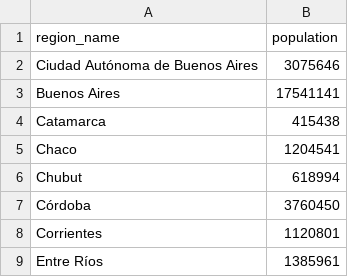
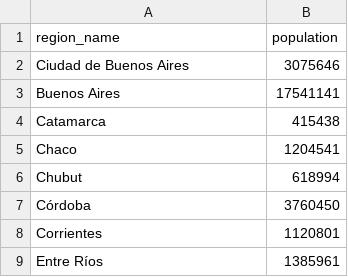
Before and after one commit to atugores/covid19gram, a CSV file: data/argentina_population.csv, drawn as a sheet; only a part is shown.

```diff
--- a/data/argentina_population.csv
+++ b/data/argentina_population.csv
@@ -1,3 +1,3 @@
 region_name,population
-Ciudad Autónoma de Buenos Aires,3075646
+Ciudad de Buenos Aires,3075646
 Buenos Aires,17541141
```
Also changed, not shown: 2 other files.
